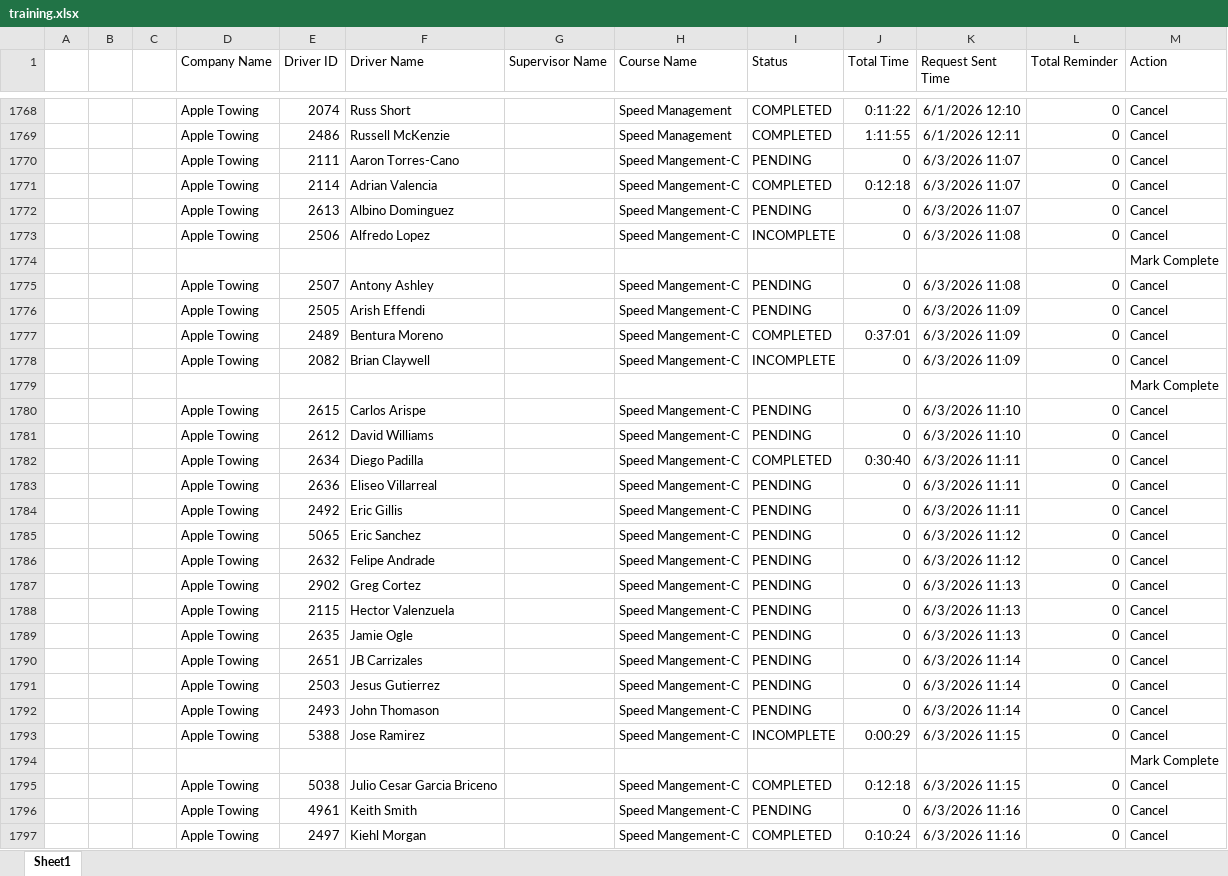
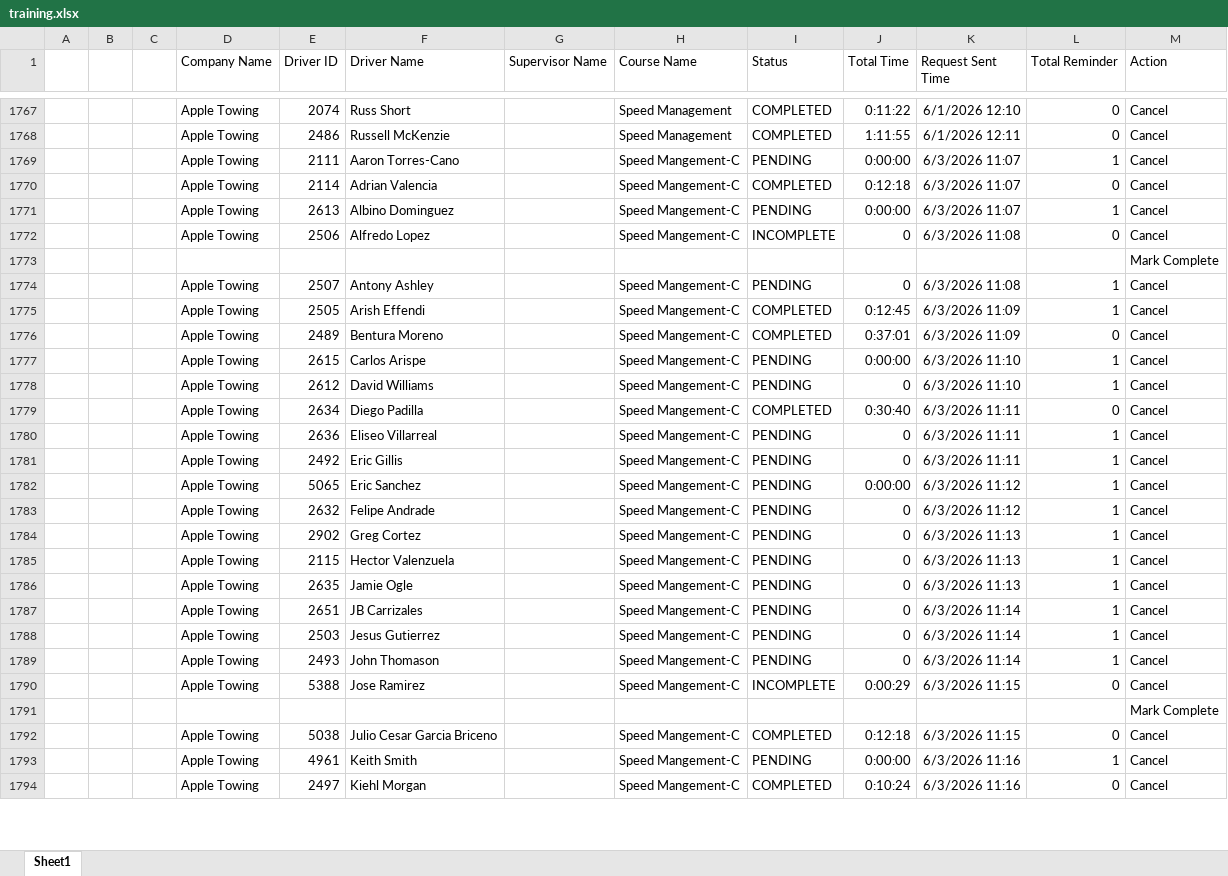
Before and after one commit to jmullins-DEN/apple-towing, an Excel workbook: training.xlsx, sheet Sheet1, drawn as a sheet; only a part is shown, gaps mark what is left out; values as stored, in another font and other column widths than the file's, no borders; removed rows and columns are numbered as before the commit, all else as after; the diff covers the shown part only; the diff names each change by its address in the sheet, - before the commit and + after, or states it on an @@ line.

Commit message:
Add files via upload

```diff
--- a/training.xlsx (sheet Sheet1)
+++ b/training.xlsx (sheet Sheet1)
-J1769 (Total Time): 0
+J1769 (Total Time): 0:00:00
-L1769 (Total Reminder): 0
+L1769 (Total Reminder): 1
-J1771 (Total Time): 0
+J1771 (Total Time): 0:00:00
-L1771 (Total Reminder): 0
+L1771 (Total Reminder): 1
-L1774:L1775 (Total Reminder): 0
+L1774:L1775 (Total Reminder): 1
-I1775 (Status): PENDING
+I1775 (Status): COMPLETED
-J1775 (Total Time): 0
+J1775 (Total Time): 0:12:45
-row 1778:  |  |  | Apple Towing | 2082 | Brian Claywell |  | Speed Mangement-C | INCOMPLETE | 0 | 6/3/2026 11:09 | 0 | Cancel
-row 1779:  |  |  |  |  |  |  |  |  |  |  |  | Mark Complete
-J1777 (Total Time): 0
+J1777 (Total Time): 0:00:00
-L1777:L1778 (Total Reminder): 0
+L1777:L1778 (Total Reminder): 1
-L1780:L1789 (Total Reminder): 0
+L1780:L1789 (Total Reminder): 1
-J1782 (Total Time): 0
+J1782 (Total Time): 0:00:00
-J1793 (Total Time): 0
+J1793 (Total Time): 0:00:00
-L1793 (Total Reminder): 0
+L1793 (Total Reminder): 1
```
Also changed, not shown: 2 removed rows and 28 edited cells elsewhere in this sheet.
